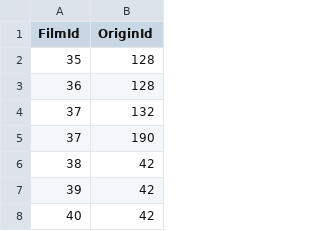
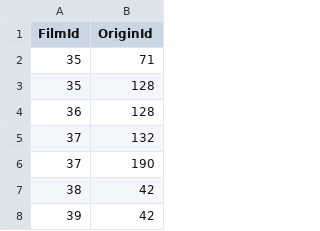
Before and after one commit to International-Fairy-Tale-Filmography/data, a CSV file: csv/FilmOrigins.csv (was csv/OriginFilm.csv), drawn as a sheet; only a part is shown; the shorter side is filled out with more unchanged rows; the diff names each change by its address in the sheet, - before the commit and + after, or states it on an @@ line.

```diff
--- a/csv/OriginFilm.csv
+++ b/csv/FilmOrigins.csv
+row 2: 35 | 71
```
Also changed, not shown: csv/FilmCompanies.csv, csv/FilmLinks.csv, 19 other files.
